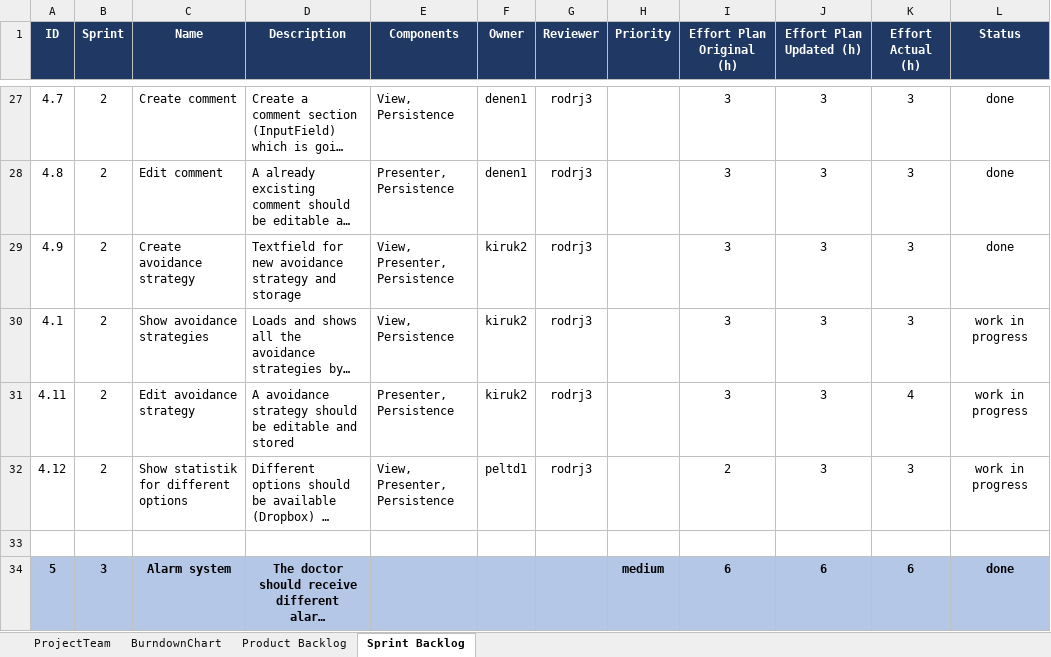
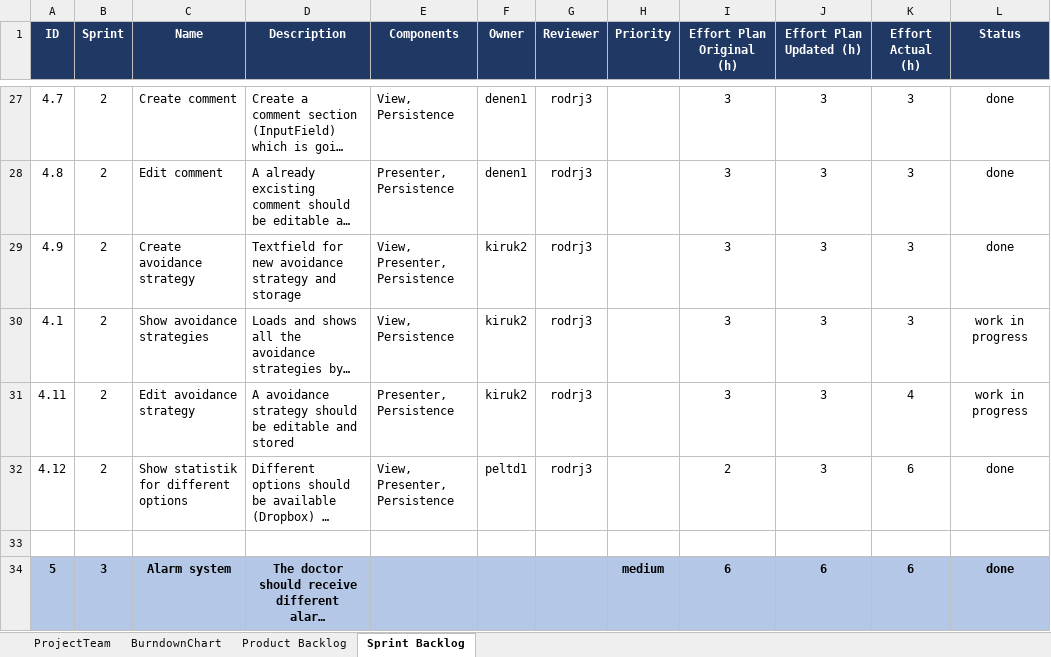
Before and after one commit to meyer5/ch.bfh.bti7081.s2020.red, an Excel workbook: doc/task06/Scrum4.xlsx, sheet Sprint Backlog, drawn as a sheet; only a part is shown, gaps mark what is left out; long unchanged cells end in …; values as stored, in another font and other column widths than the file's, no borders; the diff covers the shown part only; the diff names each change by its address in the sheet, - before the commit and + after, or states it on an @@ line.

Commit message:
Updated scrum4

```diff
--- a/doc/task06/Scrum4.xlsx (sheet Sprint Backlog)
+++ b/doc/task06/Scrum4.xlsx (sheet Sprint Backlog)
-K32 (Effort Actual (h)): 3
+K32 (Effort Actual (h)): 6
-L32 (Status): work in progress
+L32 (Status): done
```
Also changed, not shown: 13 edited cells elsewhere in this sheet, sheet BurndownChart, sheet Product Backlog.
